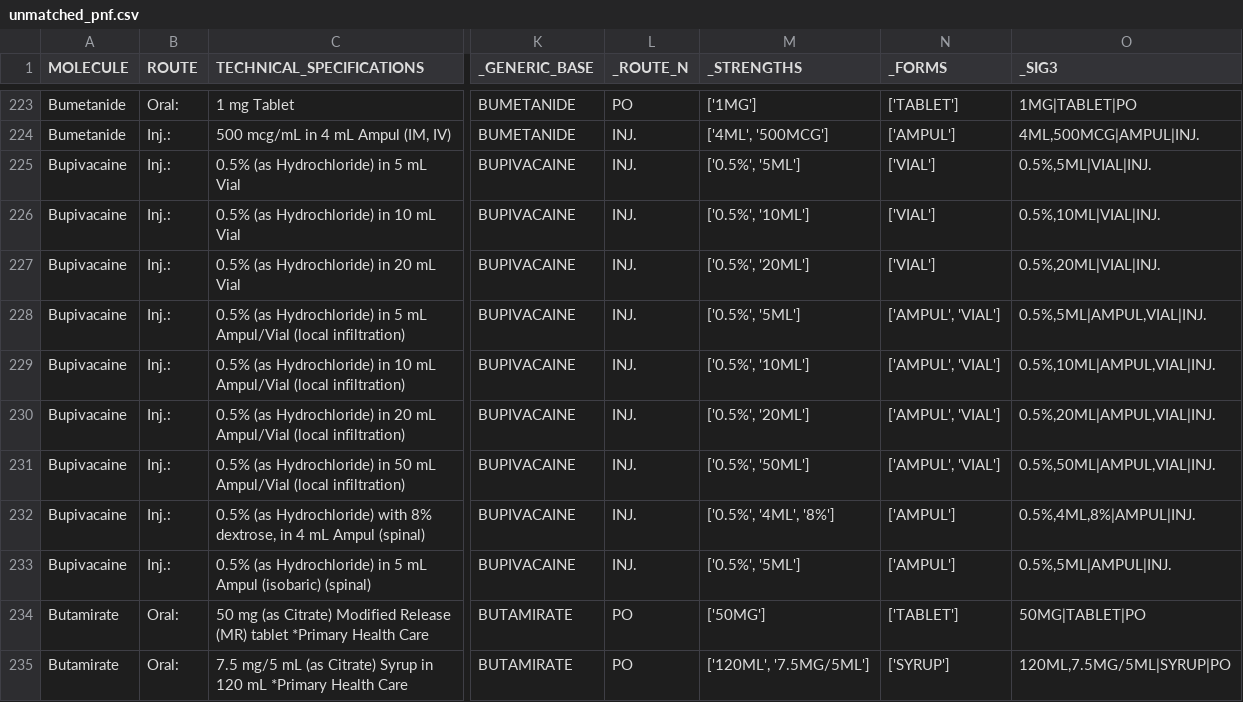
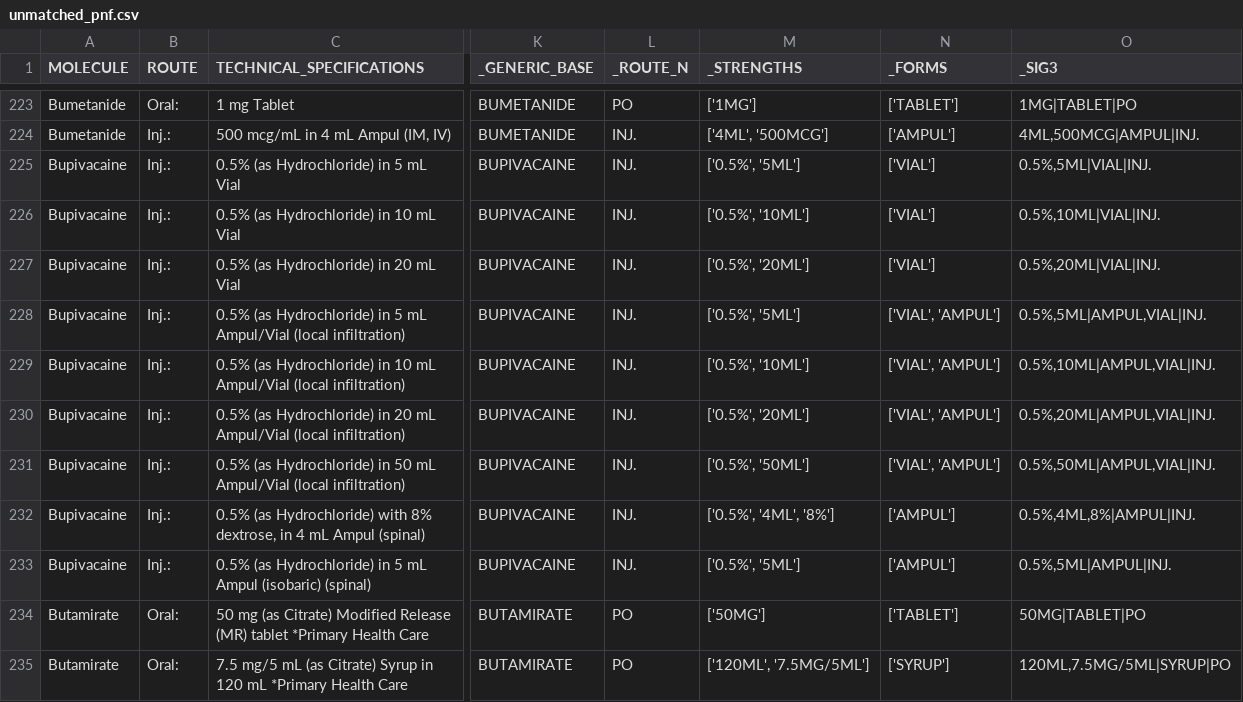
Before and after one commit to moadotexe/formularymatching, a CSV file: deliver/esoa_plus_pnf4.csv/unmatched_pnf.csv, drawn as a sheet; only a part is shown, gaps mark what is left out; the diff covers the shown part only; the diff names each change by its address in the sheet, - before the commit and + after, or states it on an @@ line.

```diff
--- a/deliver/esoa_plus_pnf4.csv/unmatched_pnf.csv
+++ b/deliver/esoa_plus_pnf4.csv/unmatched_pnf.csv
-N228:N231 (_FORMS): ['AMPUL', 'VIAL']
+N228:N231 (_FORMS): ['VIAL', 'AMPUL']
```
Also changed, not shown: 105 edited cells elsewhere in this file, work/pnf_feat.csv, 2 other files.
